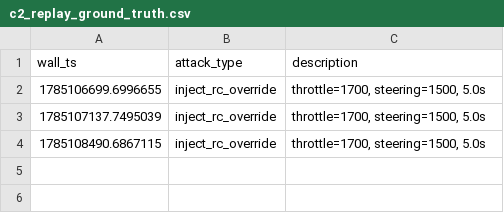
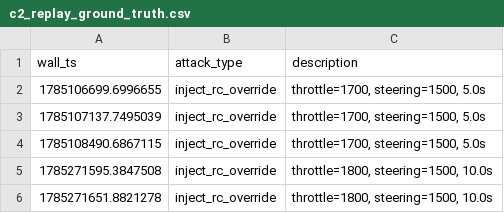
Before and after one commit to baalajivinay/maritime-cyber-range, a CSV file: attack_logs/c2_replay_ground_truth.csv, drawn as a sheet.

Commit message:
WO-10 DONE + set up durable execution-state checkpoint for the full build-out
- WO-10: confirmed inject_forged_rc_override moves the WAM-V's TRUE Gazebo
  position (1.628m over a 10s override), not just MAVLink telemetry;
  independent gz-topic ground truth. Evidence + boot method in
  evidence/wo10_c2_rc_override_run.log. Roadmap + checkpoint log updated.
- docs/EXECUTION_STATE.md: live resume cursor for completing WO-11..WO-27
  and the six checkpoints across sessions. Records the per-WO ledger,
  surveyed underwater assets (ardusub built; DAVE BlueROV2 + ocean worlds
  on disk), and the resume protocol.

```diff
--- a/attack_logs/c2_replay_ground_truth.csv
+++ b/attack_logs/c2_replay_ground_truth.csv
@@ -4 +4,3 @@ wall_ts,attack_type,description
 1785108490.6867115,inject_rc_override,"throttle=1700, steering=1500, 5.0s"
+1785271595.3847508,inject_rc_override,"throttle=1800, steering=1500, 10.0s"
+1785271651.8821278,inject_rc_override,"throttle=1800, steering=1500, 10.0s"
```
Also changed, not shown: 3 other files.
